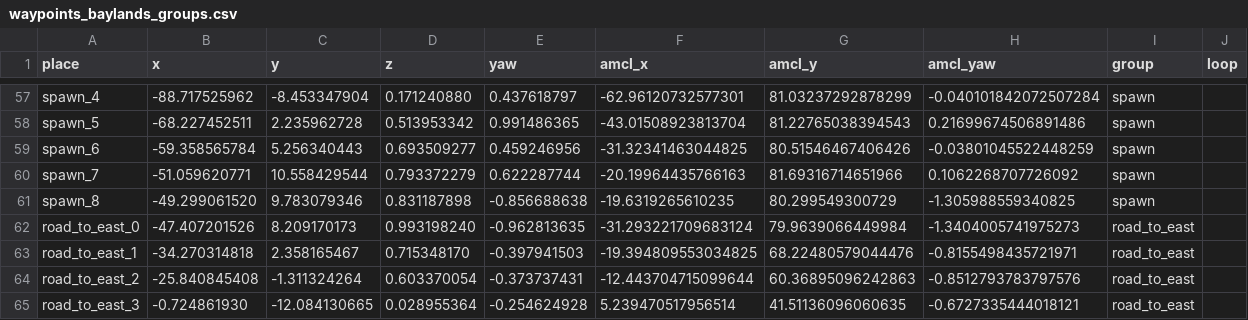
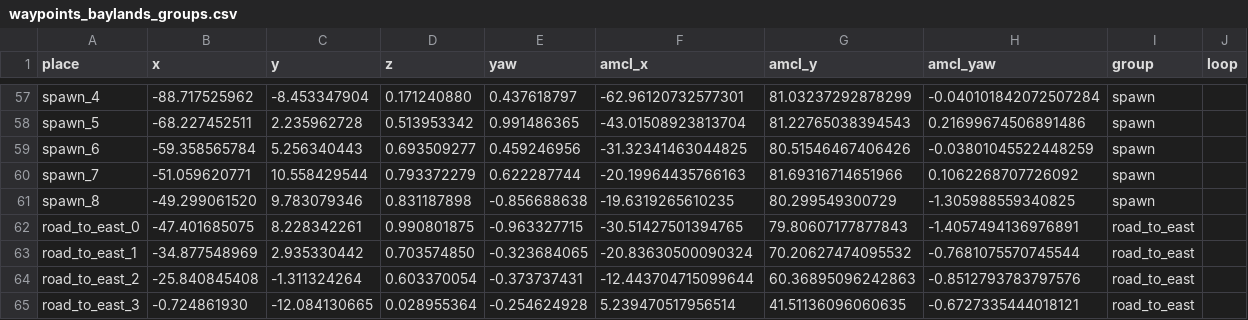
Before and after one commit to Lobbeb/Master_Thesis, a CSV file: maps/waypoints_baylands_groups.csv, drawn as a sheet; only a part is shown, gaps mark what is left out.

Commit message:
Update waypoint configurations and navigation parameters
- Adjusted height parameters for waypoints in baylands_route_lidar.yaml.
- Updated coordinates and yaw angles for waypoints in baylands_waypoints.yaml and baylands_waypoints_road_to_east.yaml.
- Modified RViz configurations to reflect new waypoint positions and orientations.
- Enhanced nav2_baylands_large_map.yaml with updated velocity thresholds, goal tolerances, and enabled obstacle layers.
- Introduced a new launch argument in managed_clearpath_sim.launch.py to mute UGV camera, along with setup for muted camera configurations.
- Updated nav2_with_updates.launch.py to improve scan relay parameters and added a compatibility argument for collision monitoring.
- Marked pointcloud_to_laserscan subproject as dirty to indicate local changes.

```diff
--- a/maps/waypoints_baylands_groups.csv
+++ b/maps/waypoints_baylands_groups.csv
@@ -61,4 +61,4 @@ spawn_7,-51.059620771,10.558429544,0.793372279,0.622287744,-20.19964435766163,81
 spawn_8,-49.299061520,9.783079346,0.831187898,-0.856688638,-19.6319265610235,80.299549300729,-1.305988559340825,spawn,
-road_to_east_0,-47.407201526,8.209170173,0.993198240,-0.962813635,-31.293221709683124,79.9639066449984,-1.3404005741975273,road_to_east,
-road_to_east_1,-34.270314818,2.358165467,0.715348170,-0.397941503,-19.394809553034825,68.22480579044476,-0.8155498435721971,road_to_east,
+road_to_east_0,-47.401685075,8.228342261,0.990801875,-0.963327715,-30.51427501394765,79.80607177877843,-1.4057494136976891,road_to_east,
+road_to_east_1,-34.877548969,2.935330442,0.703574850,-0.323684065,-20.83630500090324,70.20627474095532,-0.7681075570745544,road_to_east,
 road_to_east_2,-25.840845408,-1.311324264,0.603370054,-0.373737431,-12.443704715099644,60.36895096242863,-0.8512793783797576,road_to_east,
```
Also changed, not shown: 12 other files.
